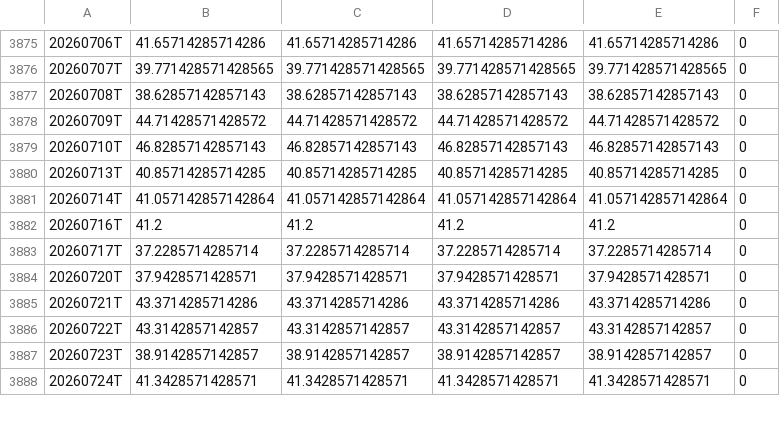
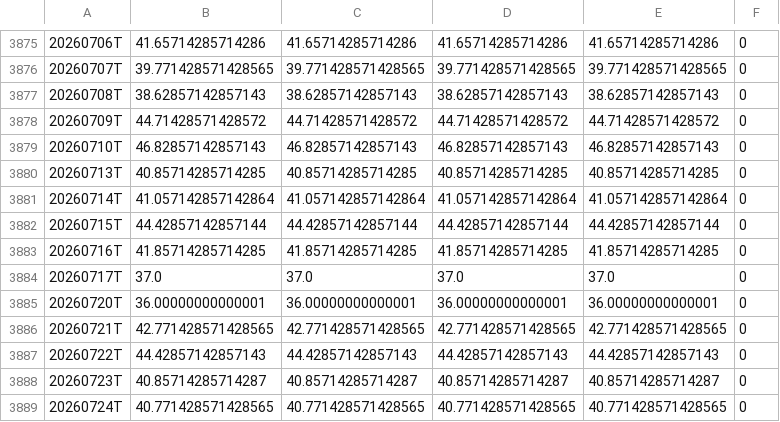
Before and after one commit to hkusastock/seed_kings_fng, a CSV file: data/CNN_FGI.csv, drawn as a sheet; only a part is shown, gaps mark what is left out; the diff covers the shown part only.

```diff
--- a/data/CNN_FGI.csv
+++ b/data/CNN_FGI.csv
@@ -3881,8 +3881,9 @@
 20260714T,41.057142857142864,41.057142857142864,41.057142857142864,41.057142857142864,0
-20260716T,41.2,41.2,41.2,41.2,0
-20260717T,37.2285714285714,37.2285714285714,37.2285714285714,37.2285714285714,0
-20260720T,37.9428571428571,37.9428571428571,37.9428571428571,37.9428571428571,0
-20260721T,43.3714285714286,43.3714285714286,43.3714285714286,43.3714285714286,0
-20260722T,43.3142857142857,43.3142857142857,43.3142857142857,43.3142857142857,0
-20260723T,38.9142857142857,38.9142857142857,38.9142857142857,38.9142857142857,0
-20260724T,41.3428571428571,41.3428571428571,41.3428571428571,41.3428571428571,0
+20260715T,44.42857142857144,44.42857142857144,44.42857142857144,44.42857142857144,0
+20260716T,41.85714285714285,41.85714285714285,41.85714285714285,41.85714285714285,0
+20260717T,37.0,37.0,37.0,37.0,0
+20260720T,36.00000000000001,36.00000000000001,36.00000000000001,36.00000000000001,0
+20260721T,42.771428571428565,42.771428571428565,42.771428571428565,42.771428571428565,0
+20260722T,44.42857142857143,44.42857142857143,44.42857142857143,44.42857142857143,0
+20260723T,40.85714285714287,40.85714285714287,40.85714285714287,40.85714285714287,0
+20260724T,40.771428571428565,40.771428571428565,40.771428571428565,40.771428571428565,0
```
Also changed, not shown: 1 added row and 128 edited cells elsewhere in this file.
